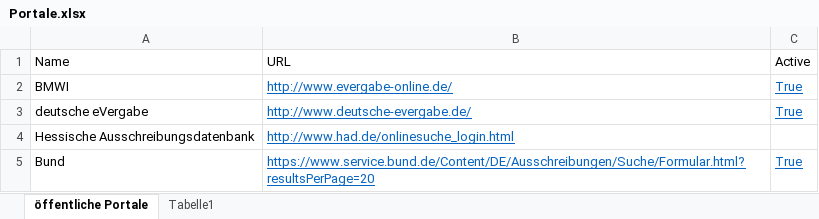
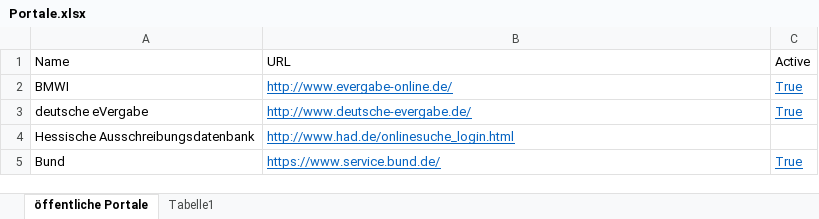
Before and after one commit to svenbrose/CF-Portal-Search, an Excel workbook: CF_Public_Tender_Research/Data/Portale.xlsx, sheet öffentliche Portale, drawn as a sheet; values as stored, in another font and other column widths than the file's, no borders; the diff names each change by its address in the sheet, - before the commit and + after, or states it on an @@ line.

Commit message:
Changed the URL of service.bund.de

```diff
--- a/CF_Public_Tender_Research/Data/Portale.xlsx (sheet öffentliche Portale)
+++ b/CF_Public_Tender_Research/Data/Portale.xlsx (sheet öffentliche Portale)
-B5 (URL): https://www.service.bund.de/Content/DE/Ausschreibungen/Suche/Formular.html?resultsPerPage=20
+B5 (URL): https://www.service.bund.de/
```
